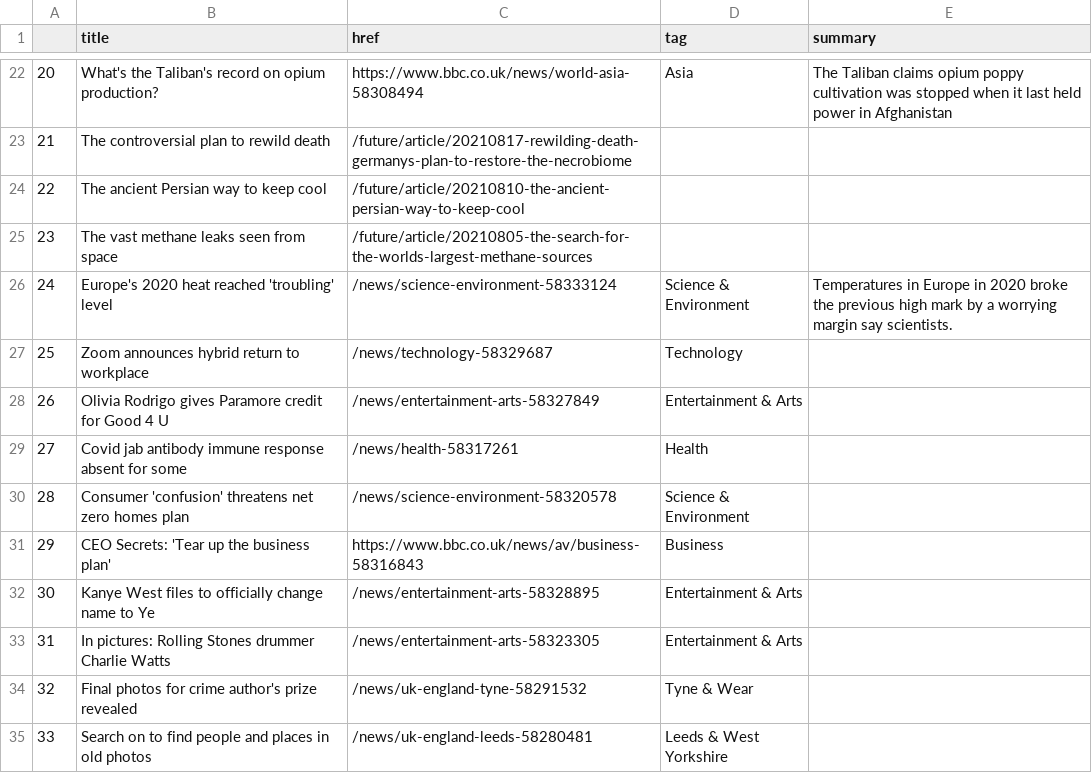
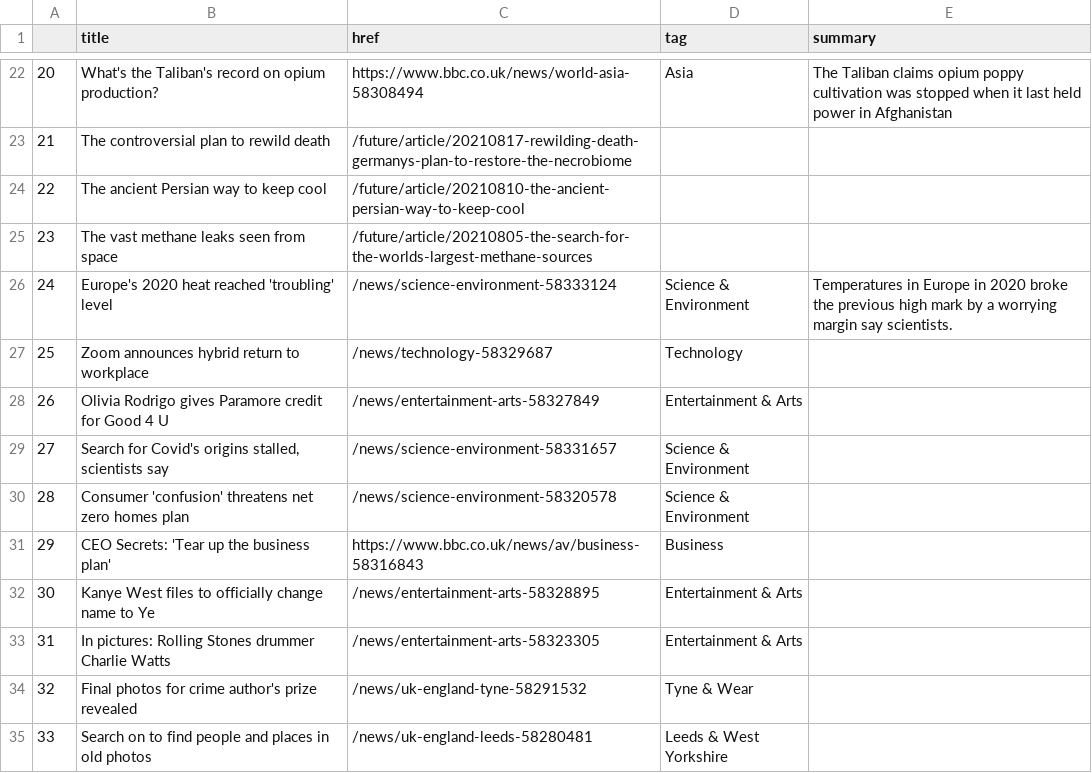
Before and after one commit to kgrumke/automatic-scraper, a CSV file: bbc-headlines.csv, drawn as a sheet; only a part is shown, gaps mark what is left out.

```diff
--- a/bbc-headlines.csv
+++ b/bbc-headlines.csv
@@ -28,3 +28,3 @@
 26,Olivia Rodrigo gives Paramore credit for Good 4 U,/news/entertainment-arts-58327849,Entertainment & Arts,
-27,Covid jab antibody immune response absent for some,/news/health-58317261,Health,
+27,"Search for Covid's origins stalled, scientists say",/news/science-environment-58331657,Science & Environment,
 28,Consumer 'confusion' threatens net zero homes plan,/news/science-environment-58320578,Science & Environment,
```
